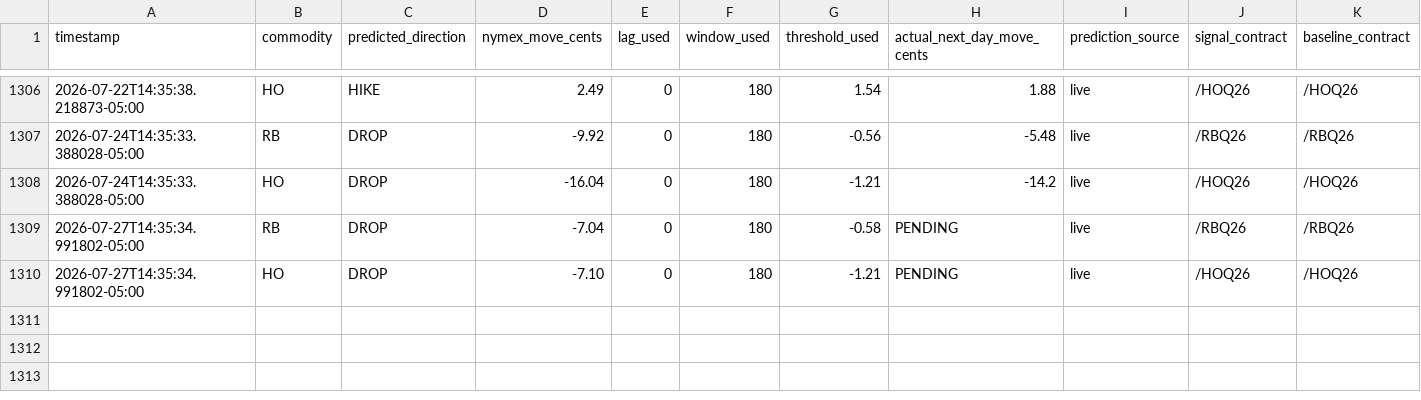
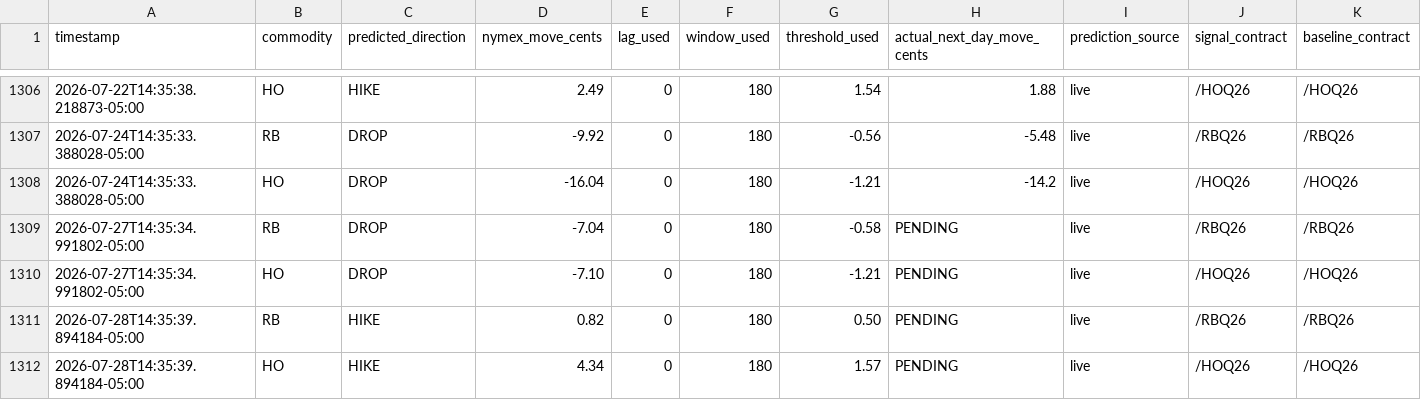
Before and after one commit to armaanmoosani/rbob-ho-fuel-tracker, a CSV file: data/prediction_log.csv, drawn as a sheet; only a part is shown, gaps mark what is left out; rows hold the shown columns only; the diff names each change by its address in the sheet, - before the commit and + after, or states it on an @@ line.

```diff
--- a/data/prediction_log.csv
+++ b/data/prediction_log.csv
+row 1311: 2026-07-28T14:35:39.894184-05:00 | RB | HIKE | 0.82 | 0 | 180 | 0.50 | PENDING | live | /RBQ26 | /RBQ26
+row 1312: 2026-07-28T14:35:39.894184-05:00 | HO | HIKE | 4.34 | 0 | 180 | 1.57 | PENDING | live | /HOQ26 | /HOQ26
```
